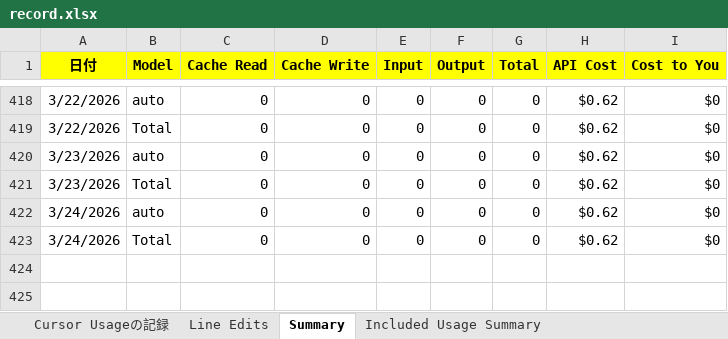
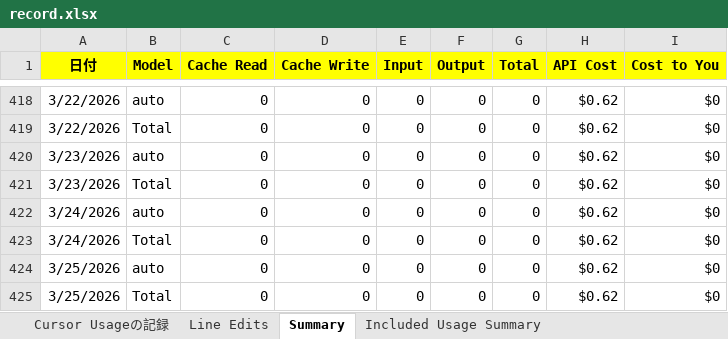
Before and after one commit to KenichiroArai/cursor-usage, an Excel workbook: public/data/record.xlsx, sheet Summary, drawn as a sheet; only a part is shown, gaps mark what is left out; values as stored, in another font and other column widths than the file's, no borders; the diff names each change by its address in the sheet, - before the commit and + after, or states it on an @@ line.

Commit message:
記録の更新

```diff
--- a/public/data/record.xlsx (sheet Summary)
+++ b/public/data/record.xlsx (sheet Summary)
+row 424: 3/25/2026 | auto | 0 | 0 | 0 | 0 | 0 | $0.62 | $0
+row 425: 3/25/2026 | Total | 0 | 0 | 0 | 0 | 0 | $0.62 | $0
```
Also changed, not shown: sheet Line Edits.
